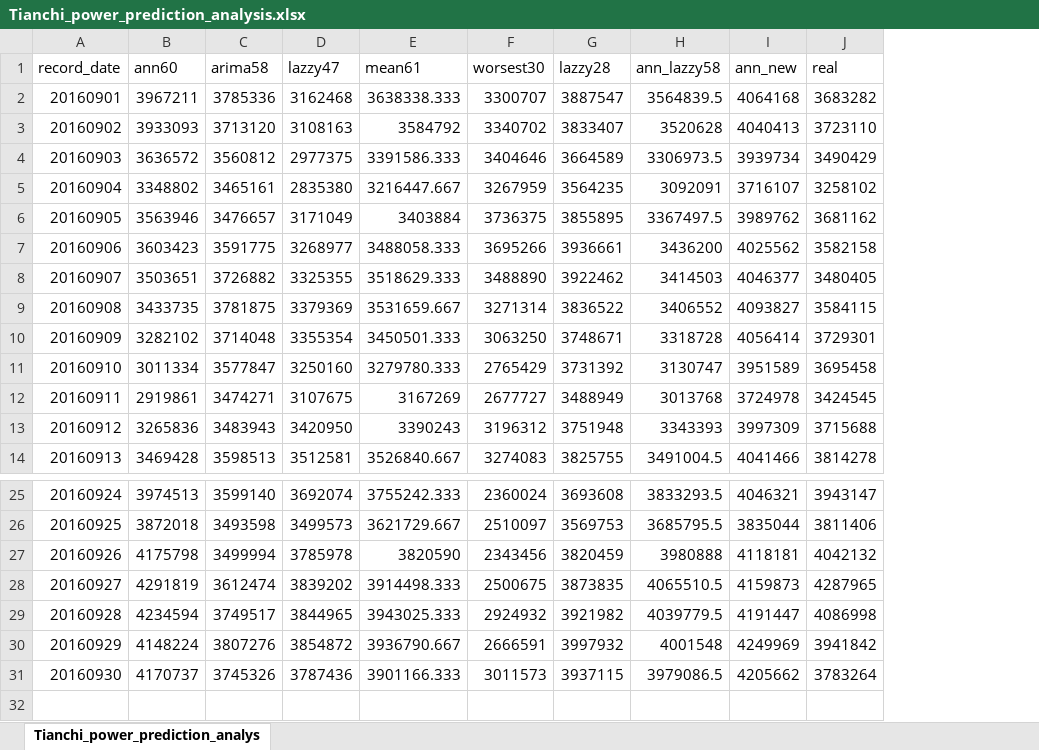
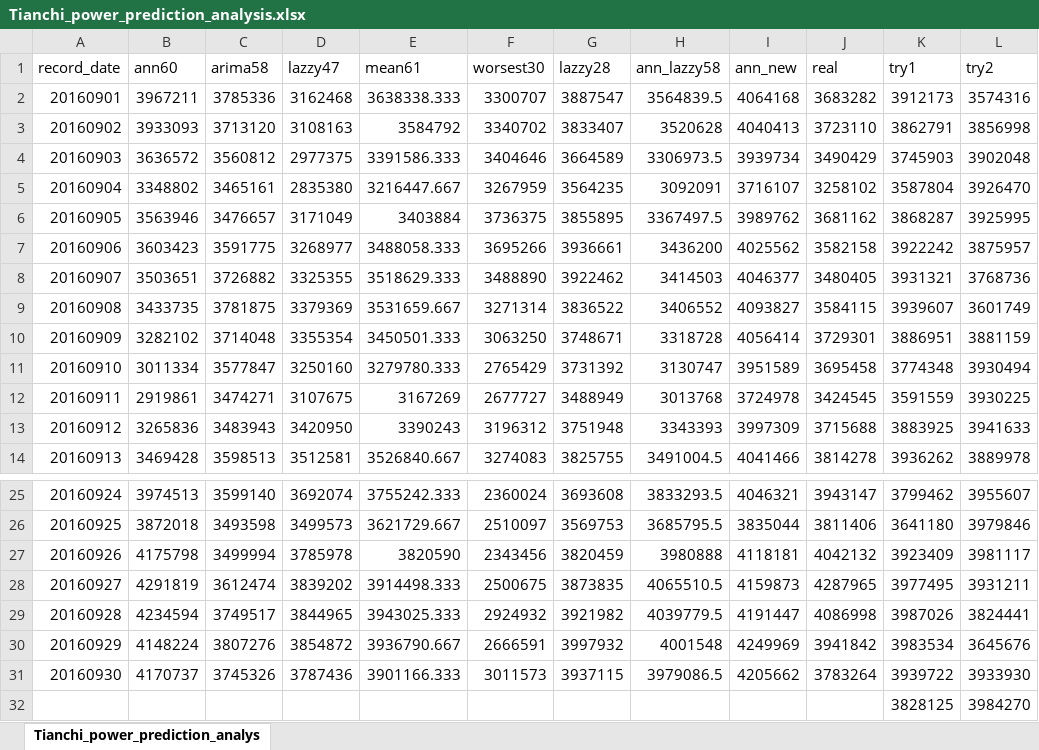
Before and after one commit to YoungGod/Power-Consumption-Prediction, an Excel workbook: Tianchi_power_prediction_analysis.xlsx, sheet Tianchi_power_prediction_analys, drawn as a sheet; only a part is shown, gaps mark what is left out; values as stored, in another font and other column widths than the file's, no borders; charts and pictures not drawn; the diff names each change by its address in the sheet, - before the commit and + after, or states it on an @@ line.

```diff
--- a/Tianchi_power_prediction_analysis.xlsx (sheet Tianchi_power_prediction_analys)
+++ b/Tianchi_power_prediction_analysis.xlsx (sheet Tianchi_power_prediction_analys)
+column K (try1), rows 2-14: 3912173 | 3862791 | 3745903 | 3587804 | 3868287 | 3922242 | 3931321 | 3939607 | 3886951 | 3774348 | 3591559 | 3883925 | 3936262; rows 25-31: 3799462 | 3641180 | 3923409 | 3977495 | 3987026 | 3983534 | 3939722
+column L (try2), rows 2-14: 3574316 | 3856998 | 3902048 | 3926470 | 3925995 | 3875957 | 3768736 | 3601749 | 3881159 | 3930494 | 3930225 | 3941633 | 3889978; rows 25-31: 3955607 | 3979846 | 3981117 | 3931211 | 3824441 | 3645676 | 3933930
+row 32:  |  |  |  |  |  |  |  |  |  | 3828125 | 3984270
```
Also changed, not shown: charts or pictures, 16 other files.
